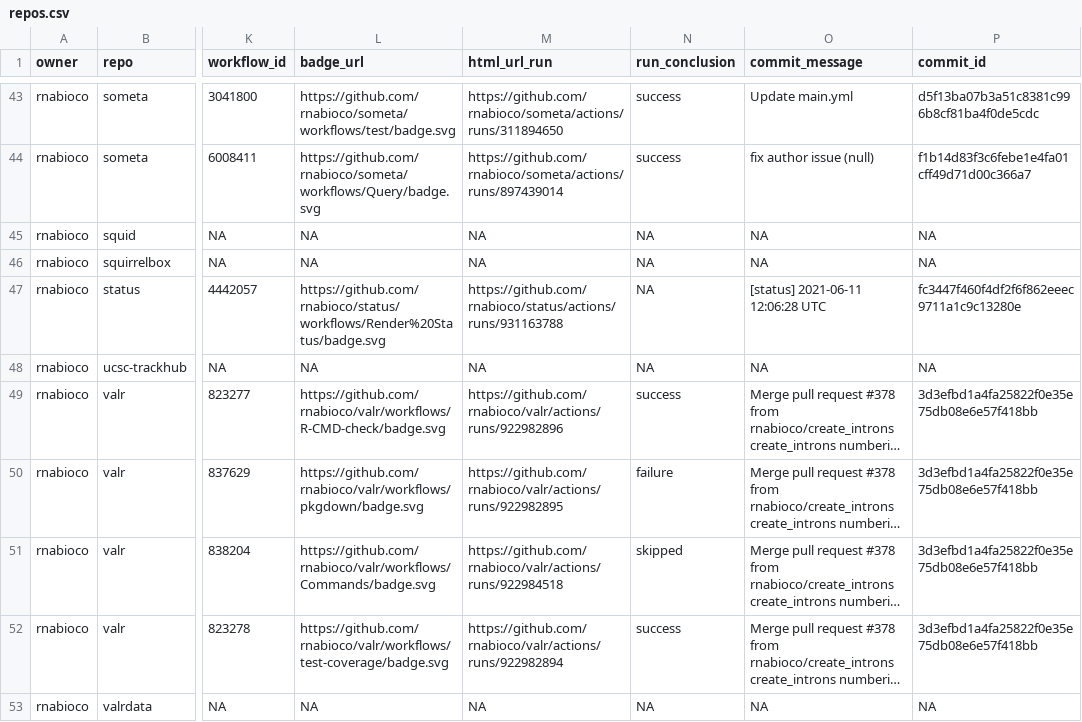
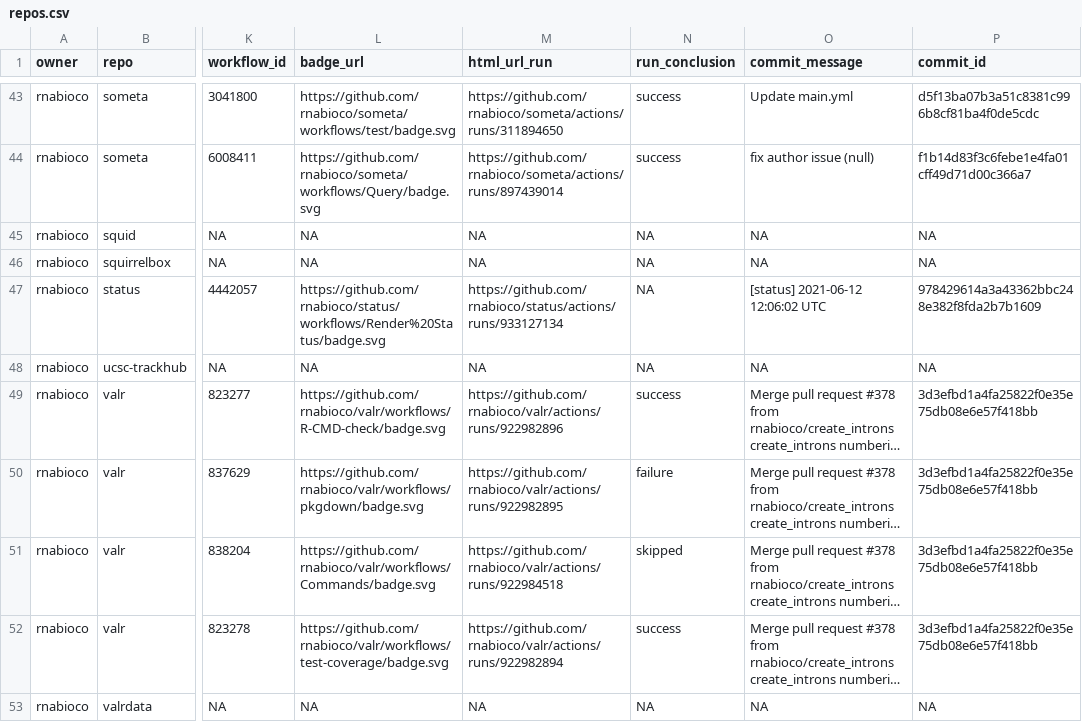
Before and after one commit to rnabioco/status, a CSV file: repos.csv, drawn as a sheet; only a part is shown, gaps mark what is left out; long unchanged cells end in …; the diff names each change by its address in the sheet, - before the commit and + after, or states it on an @@ line.

```diff
--- a/repos.csv
+++ b/repos.csv
-M47 (html_url_run): https://github.com/rnabioco/status/actions/runs/931163788
+M47 (html_url_run): https://github.com/rnabioco/status/actions/runs/933127134
-O47 (commit_message): [status] 2021-06-11 12:06:28 UTC
+O47 (commit_message): [status] 2021-06-12 12:06:02 UTC
-P47 (commit_id): fc3447f460f4df2f6f862eeec9711a1c9c13280e
+P47 (commit_id): 978429614a3a43362bbc248e382f8fda2b7b1609
```
Also changed, not shown: 1 other file.
